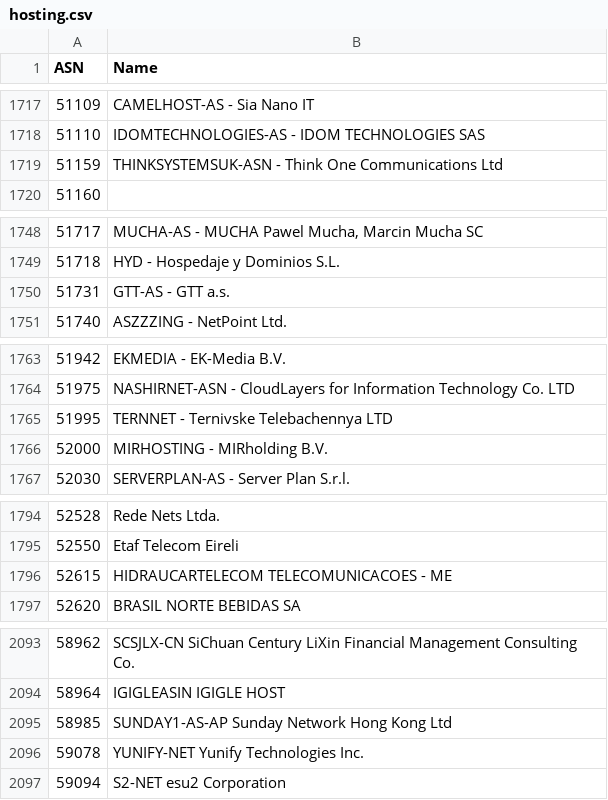
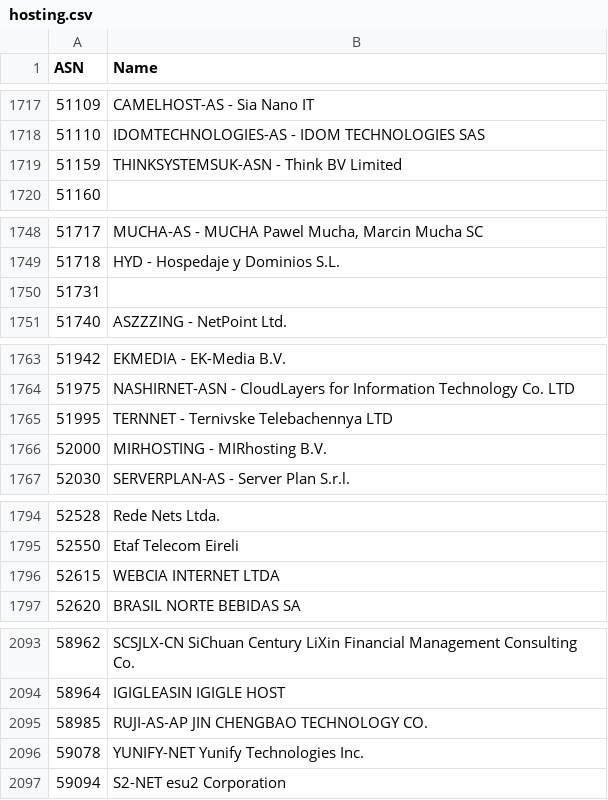
Before and after one commit to Munzy/blackbox, a CSV file: blocks/hosting/hosting.csv, drawn as a sheet; only a part is shown, gaps mark what is left out; the diff covers the shown part only.

```diff
--- a/blocks/hosting/hosting.csv
+++ b/blocks/hosting/hosting.csv
@@ -1718,3 +1718,3 @@ ASN,Name
 51110,"IDOMTECHNOLOGIES-AS - IDOM TECHNOLOGIES SAS"
-51159,"THINKSYSTEMSUK-ASN - Think One Communications Ltd"
+51159,"THINKSYSTEMSUK-ASN - Think BV Limited"
 51160,
@@ -1749,3 +1749,3 @@ ASN,Name
 51718,"HYD - Hospedaje y Dominios S.L."
-51731,"GTT-AS - GTT a.s."
+51731,
 51740,"ASZZZING - NetPoint Ltd."
@@ -1765,3 +1765,3 @@ ASN,Name
 51995,"TERNNET - Ternivske Telebachennya LTD"
-52000,"MIRHOSTING - MIRholding B.V."
+52000,"MIRHOSTING - MIRhosting B.V."
 52030,"SERVERPLAN-AS - Server Plan S.r.l."
@@ -1795,3 +1795,3 @@ ASN,Name
 52550,"Etaf Telecom Eireli"
-52615,"HIDRAUCARTELECOM TELECOMUNICACOES - ME"
+52615,"WEBCIA INTERNET LTDA"
 52620,"BRASIL NORTE BEBIDAS SA"
@@ -2094,3 +2094,3 @@ ASN,Name
 58964,"IGIGLEASIN IGIGLE HOST"
-58985,"SUNDAY1-AS-AP Sunday Network Hong Kong Ltd"
+58985,"RUJI-AS-AP JIN CHENGBAO TECHNOLOGY CO."
 59078,"YUNIFY-NET Yunify Technologies Inc."
```
Also changed, not shown: 1 added row and 24 edited cells elsewhere in this file.
